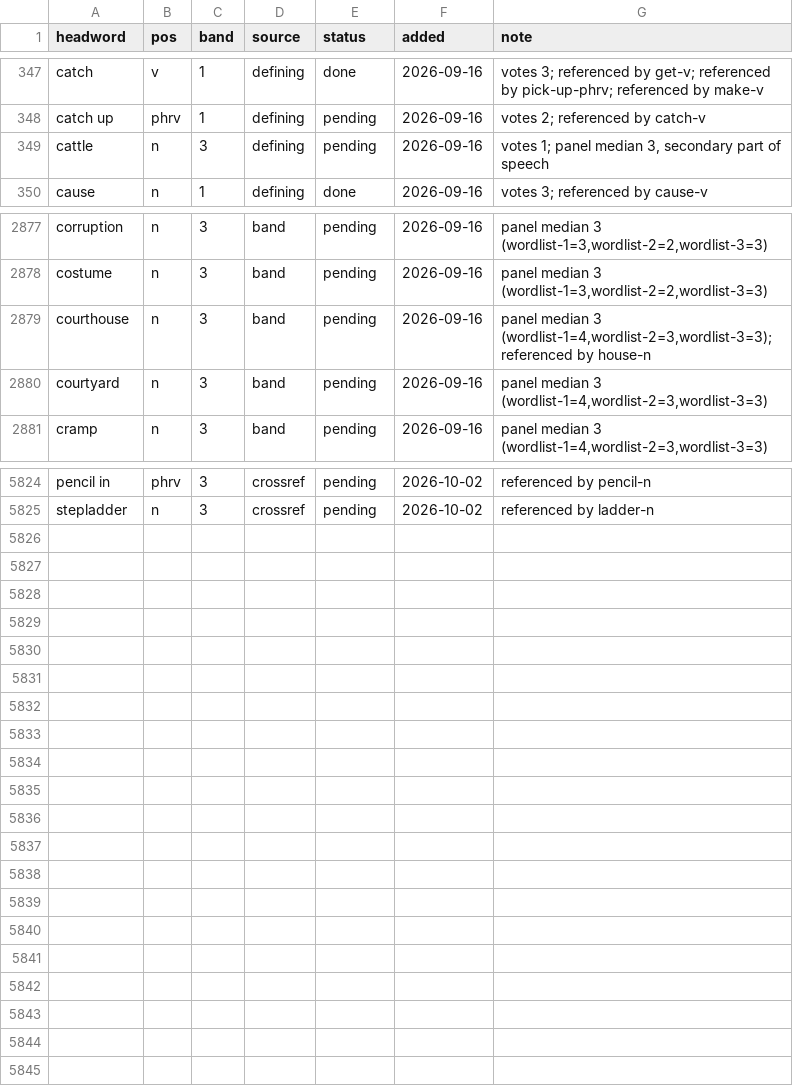
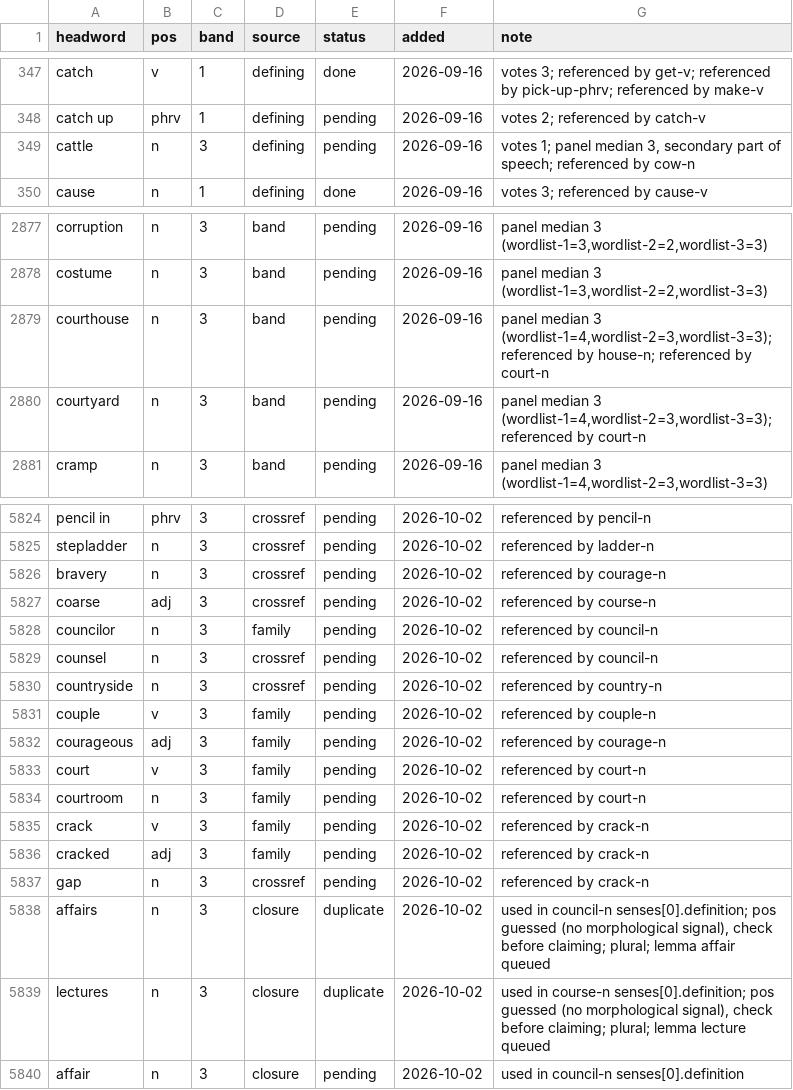
Before and after one commit to tkgally/eex-dict, a TSV file: headwords/queue.tsv, drawn as a sheet; only a part is shown, gaps mark what is left out; the diff covers the shown part only.

```diff
--- a/headwords/queue.tsv
+++ b/headwords/queue.tsv
@@ -348,3 +348,3 @@ catch	v	1	defining	done	2026-09-16	votes 3; referenced by get-v; referenced by p
 catch up	phrv	1	defining	pending	2026-09-16	votes 2; referenced by catch-v
-cattle	n	3	defining	pending	2026-09-16	votes 1; panel median 3, secondary part of speech
+cattle	n	3	defining	pending	2026-09-16	votes 1; panel median 3, secondary part of speech; referenced by cow-n
 cause	n	1	defining	done	2026-09-16	votes 3; referenced by cause-v
@@ -2878,4 +2878,4 @@ corruption	n	3	band	pending	2026-09-16	panel median 3 (wordlist-1=3,wordlist-2=2
 costume	n	3	band	pending	2026-09-16	panel median 3 (wordlist-1=3,wordlist-2=2,wordlist-3=3)
-courthouse	n	3	band	pending	2026-09-16	panel median 3 (wordlist-1=4,wordlist-2=3,wordlist-3=3); referenced by house-n
-courtyard	n	3	band	pending	2026-09-16	panel median 3 (wordlist-1=4,wordlist-2=3,wordlist-3=3)
+courthouse	n	3	band	pending	2026-09-16	panel median 3 (wordlist-1=4,wordlist-2=3,wordlist-3=3); referenced by house-n; referenced by court-n
+courtyard	n	3	band	pending	2026-09-16	panel median 3 (wordlist-1=4,wordlist-2=3,wordlist-3=3); referenced by court-n
 cramp	n	3	band	pending	2026-09-16	panel median 3 (wordlist-1=4,wordlist-2=3,wordlist-3=3)
@@ -5825 +5825,16 @@ pencil in	phrv	3	crossref	pending	2026-10-02	referenced by pencil-n
 stepladder	n	3	crossref	pending	2026-10-02	referenced by ladder-n
+bravery	n	3	crossref	pending	2026-10-02	referenced by courage-n
+coarse	adj	3	crossref	pending	2026-10-02	referenced by course-n
+councilor	n	3	family	pending	2026-10-02	referenced by council-n
+counsel	n	3	crossref	pending	2026-10-02	referenced by council-n
+countryside	n	3	crossref	pending	2026-10-02	referenced by country-n
+couple	v	3	family	pending	2026-10-02	referenced by couple-n
+courageous	adj	3	family	pending	2026-10-02	referenced by courage-n
+court	v	3	family	pending	2026-10-02	referenced by court-n
+courtroom	n	3	family	pending	2026-10-02	referenced by court-n
+crack	v	3	family	pending	2026-10-02	referenced by crack-n
+cracked	adj	3	family	pending	2026-10-02	referenced by crack-n
+gap	n	3	crossref	pending	2026-10-02	referenced by crack-n
+affairs	n	3	closure	duplicate	2026-10-02	used in council-n senses[0].definition; pos guessed (no morphological signal), check before claiming; plural; lemma affair queued
+lectures	n	3	closure	duplicate	2026-10-02	used in course-n senses[0].definition; pos guessed (no morphological signal), check before claiming; plural; lemma lecture queued
+affair	n	3	closure	pending	2026-10-02	used in council-n senses[0].definition
```
Also changed, not shown: 27 edited cells elsewhere in this file, 33 other files.
